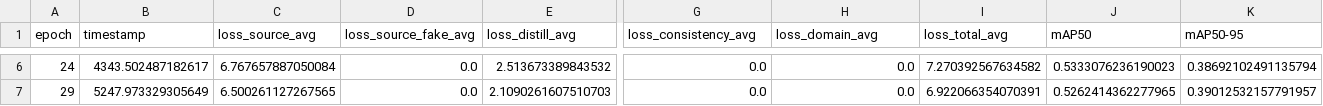
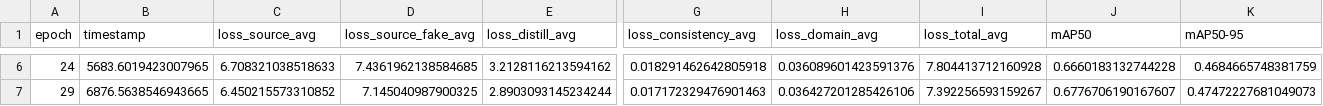
Before and after one commit to khasnhmissu/FusionDA, a CSV file: epoch_metrics.csv, drawn as a sheet; only a part is shown, gaps mark what is left out; the diff covers the shown part only; the diff names each change by its address in the sheet, - before the commit and + after, or states it on an @@ line.

```diff
--- a/epoch_metrics.csv
+++ b/epoch_metrics.csv
-B6 (timestamp): 4343.502487182617
+B6 (timestamp): 5683.6019423007965
-C6 (loss_source_avg): 6.767657887050084
+C6 (loss_source_avg): 6.708321038518633
-D6 (loss_source_fake_avg): 0.0
+D6 (loss_source_fake_avg): 7.4361962138584685
-E6 (loss_distill_avg): 2.513673389843532
+E6 (loss_distill_avg): 3.2128116213594162
-G6 (loss_consistency_avg): 0.0
+G6 (loss_consistency_avg): 0.018291462642805918
-H6 (loss_domain_avg): 0.0
+H6 (loss_domain_avg): 0.036089601423591376
-I6 (loss_total_avg): 7.270392567634582
+I6 (loss_total_avg): 7.804413712160928
-J6 (mAP50): 0.5333076236190023
+J6 (mAP50): 0.6660183132744228
-K6 (mAP50-95): 0.38692102491135794
+K6 (mAP50-95): 0.4684665748381759
-B7 (timestamp): 5247.973329305649
+B7 (timestamp): 6876.5638546943665
-C7 (loss_source_avg): 6.500261127267565
+C7 (loss_source_avg): 6.450215573310852
-D7 (loss_source_fake_avg): 0.0
+D7 (loss_source_fake_avg): 7.145040987900325
-E7 (loss_distill_avg): 2.1090261607510703
+E7 (loss_distill_avg): 2.8903093145234244
-G7 (loss_consistency_avg): 0.0
+G7 (loss_consistency_avg): 0.017172329476901463
-H7 (loss_domain_avg): 0.0
+H7 (loss_domain_avg): 0.036427201285426106
-I7 (loss_total_avg): 6.922066354070391
+I7 (loss_total_avg): 7.392256593159267
-J7 (mAP50): 0.5262414362277965
+J7 (mAP50): 0.6776706190167607
-K7 (mAP50-95): 0.39012532157791957
+K7 (mAP50-95): 0.47472227681049073
```
Also changed, not shown: 99 edited cells elsewhere in this file, 17 other files.
